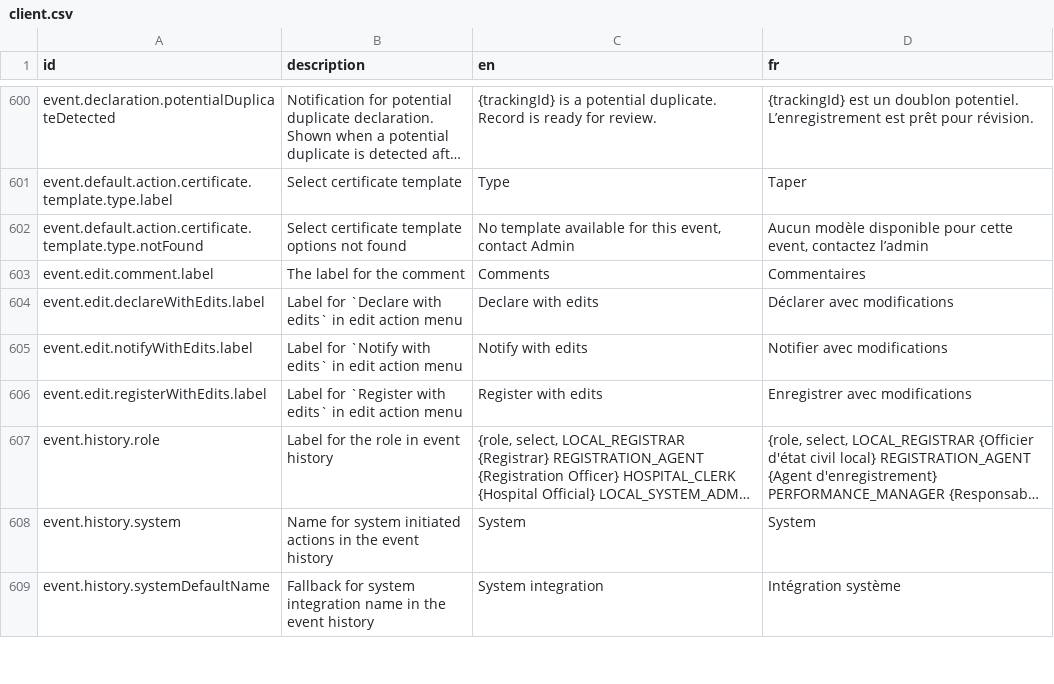
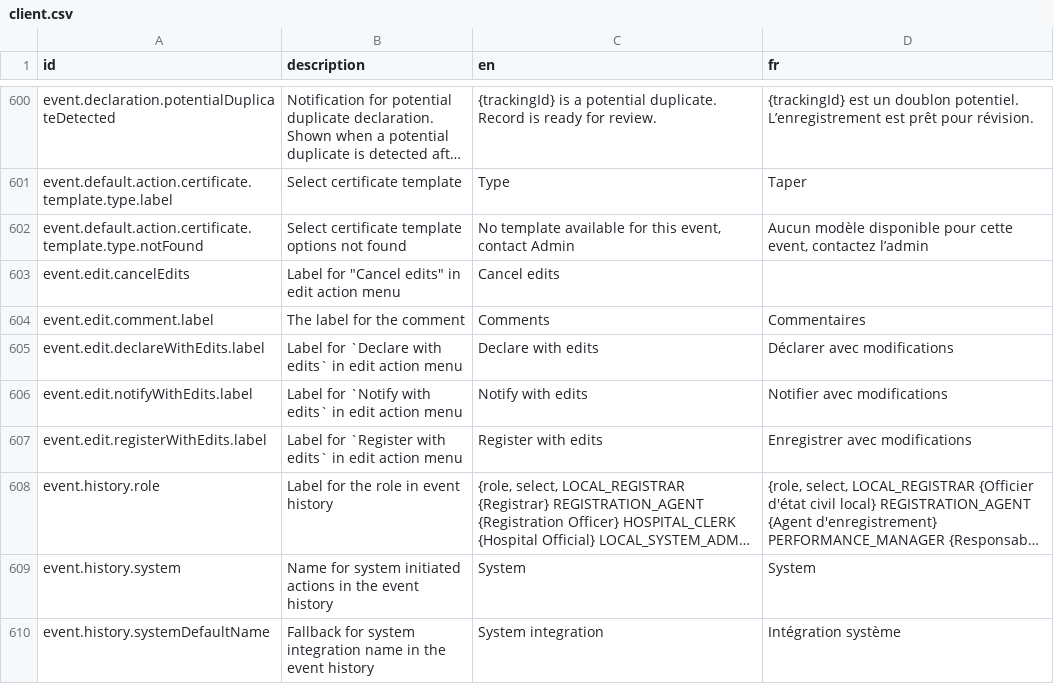
Before and after one commit to opencrvs/opencrvs-core, a CSV file: packages/countryconfig-template/src/translations/client.csv, drawn as a sheet; only a part is shown, gaps mark what is left out; long unchanged cells end in ….

```diff
--- a/packages/countryconfig-template/src/translations/client.csv
+++ b/packages/countryconfig-template/src/translations/client.csv
@@ -602,2 +602,3 @@ event.default.action.certificate.template.type.label,Select certificate template
 event.default.action.certificate.template.type.notFound,Select certificate template options not found,"No template available for this event, contact Admin","Aucun modèle disponible pour cette event, contactez l’admin"
+event.edit.cancelEdits,"Label for ""Cancel edits"" in edit action menu",Cancel edits,
 event.edit.comment.label,The label for the comment,Comments,Commentaires
```
Also changed, not shown: packages/testland/src/translations/client.csv, 5 other files.
